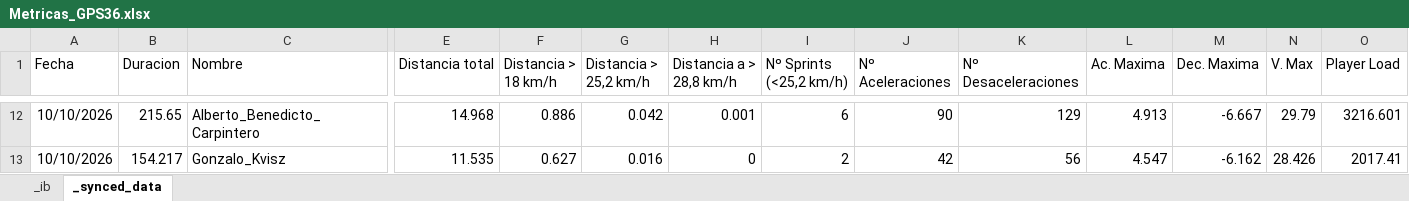
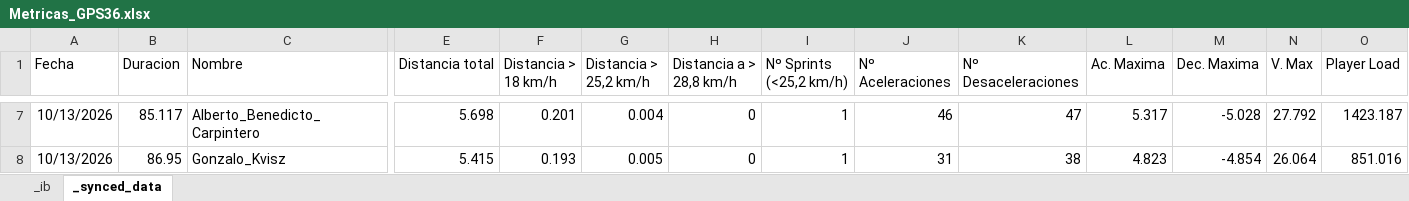
Before and after one commit to guiberand-creator/PF_Adarve_Juvenil_A, an Excel workbook: data/GPS/Metricas_GPS36.xlsx, sheet _synced_data, drawn as a sheet; only a part is shown, gaps mark what is left out; values as stored, in another font and other column widths than the file's, no borders; charts and pictures not drawn; addresses are those after the commit; the diff covers the shown part only; the diff names each change by its address in the sheet, - before the commit and + after, or states it on an @@ line.

Commit message:
Actualizacion automatica de datos desde el Boton Magico

```diff
--- a/data/GPS/Metricas_GPS36.xlsx (sheet _synced_data)
+++ b/data/GPS/Metricas_GPS36.xlsx (sheet _synced_data)
-A7:A8 (Fecha): 10/10/2026
+A7:A8 (Fecha): 10/13/2026
-B7 (Duracion): 215.65
+B7 (Duracion): 85.117
-E7 (Distancia total): 14.968
+E7 (Distancia total): 5.698
-F7 (Distancia > 18 km/h): 0.886
+F7 (Distancia > 18 km/h): 0.201
-G7 (Distancia > 25,2 km/h): 0.042
+G7 (Distancia > 25,2 km/h): 0.004
-H7 (Distancia a > 28,8 km/h): 0.001
+H7 (Distancia a > 28,8 km/h): 0
-I7 (Nº Sprints (<25,2 km/h)): 6
+I7 (Nº Sprints (<25,2 km/h)): 1
-J7 (Nº Aceleraciones): 90
+J7 (Nº Aceleraciones): 46
-K7 (Nº Desaceleraciones): 129
+K7 (Nº Desaceleraciones): 47
-L7 (Ac. Maxima): 4.913
+L7 (Ac. Maxima): 5.317
-M7 (Dec. Maxima): -6.667
+M7 (Dec. Maxima): -5.028
-N7 (V. Max): 29.79
+N7 (V. Max): 27.792
-O7 (Player Load): 3216.601
+O7 (Player Load): 1423.187
-B8 (Duracion): 154.217
+B8 (Duracion): 86.95
-E8 (Distancia total): 11.535
+E8 (Distancia total): 5.415
-F8 (Distancia > 18 km/h): 0.627
+F8 (Distancia > 18 km/h): 0.193
-G8 (Distancia > 25,2 km/h): 0.016
+G8 (Distancia > 25,2 km/h): 0.005
-I8 (Nº Sprints (<25,2 km/h)): 2
+I8 (Nº Sprints (<25,2 km/h)): 1
-J8 (Nº Aceleraciones): 42
+J8 (Nº Aceleraciones): 31
-K8 (Nº Desaceleraciones): 56
+K8 (Nº Desaceleraciones): 38
-L8 (Ac. Maxima): 4.547
+L8 (Ac. Maxima): 4.823
-M8 (Dec. Maxima): -6.162
+M8 (Dec. Maxima): -4.854
-N8 (V. Max): 28.426
+N8 (V. Max): 26.064
-O8 (Player Load): 2017.41
+O8 (Player Load): 851.016
```
Also changed, not shown: 2 added rows, 7 removed rows and 88 edited cells elsewhere in this sheet, sheet _ib.
